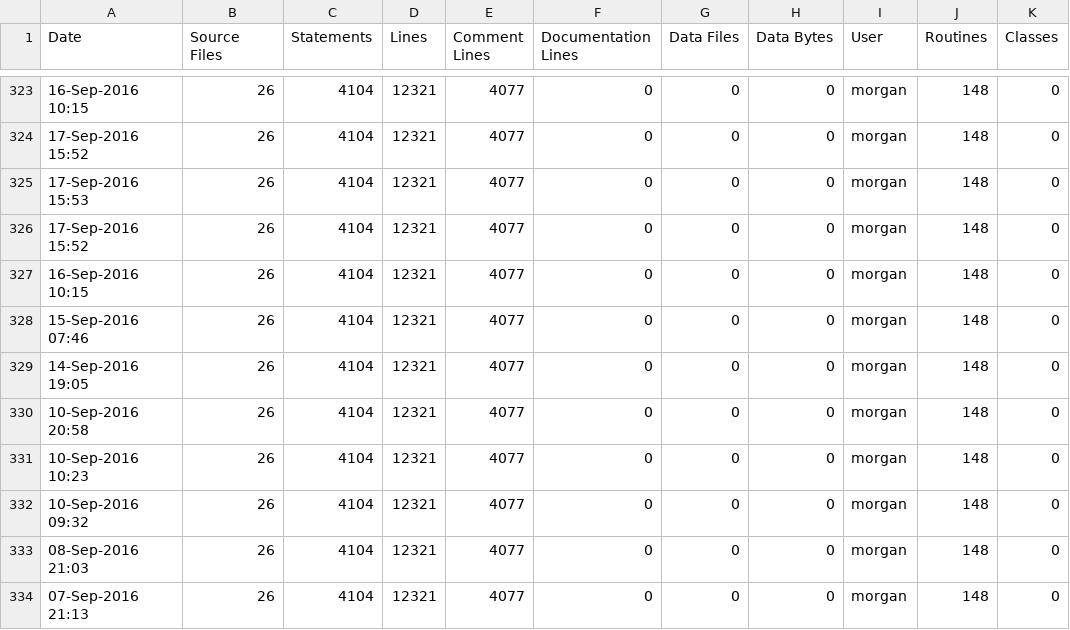
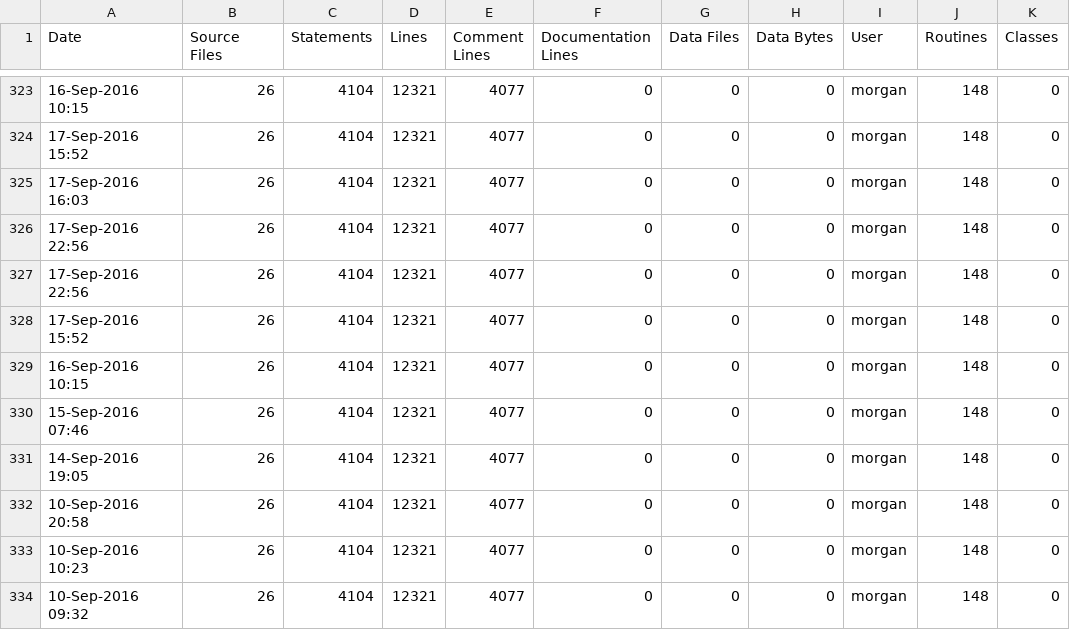
Before and after one commit to RomkoSI/G3D, a CSV file: G3D10/zlib.lib/ice-stats.csv, drawn as a sheet; only a part is shown, gaps mark what is left out; the shorter side is filled out with more unchanged rows.

```diff
--- a/G3D10/zlib.lib/ice-stats.csv
+++ b/G3D10/zlib.lib/ice-stats.csv
@@ -324,3 +324,5 @@ Date,Source Files,Statements,Lines,Comment Lines,Documentation Lines,Data Files,
 17-Sep-2016 15:52,26,4104,12321,4077,0,0,0,morgan,148,0
-17-Sep-2016 15:53,26,4104,12321,4077,0,0,0,morgan,148,0
+17-Sep-2016 16:03,26,4104,12321,4077,0,0,0,morgan,148,0
+17-Sep-2016 22:56,26,4104,12321,4077,0,0,0,morgan,148,0
+17-Sep-2016 22:56,26,4104,12321,4077,0,0,0,morgan,148,0
 17-Sep-2016 15:52,26,4104,12321,4077,0,0,0,morgan,148,0
```
Also changed, not shown: G3D10/civetweb.lib/ice-stats.csv, G3D10/enet.lib/ice-stats.csv, 11 other files.
